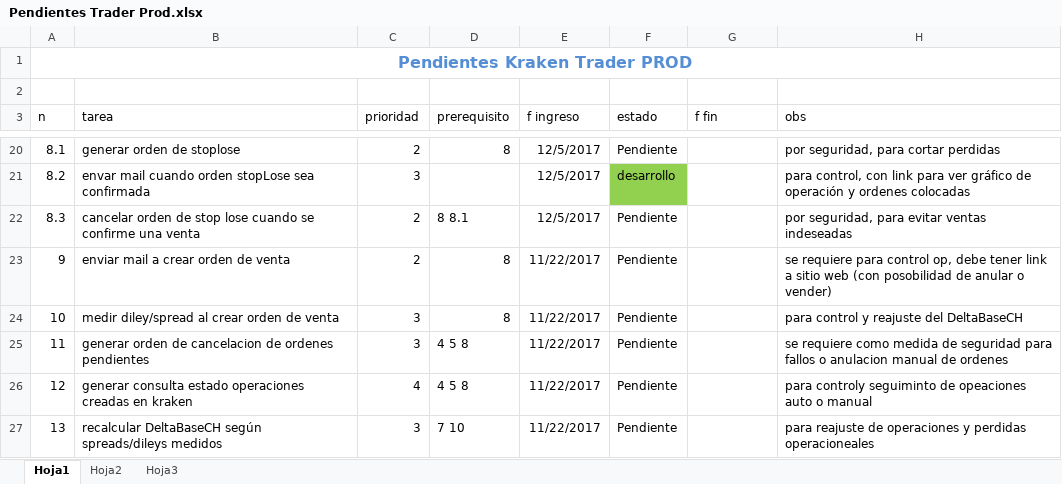
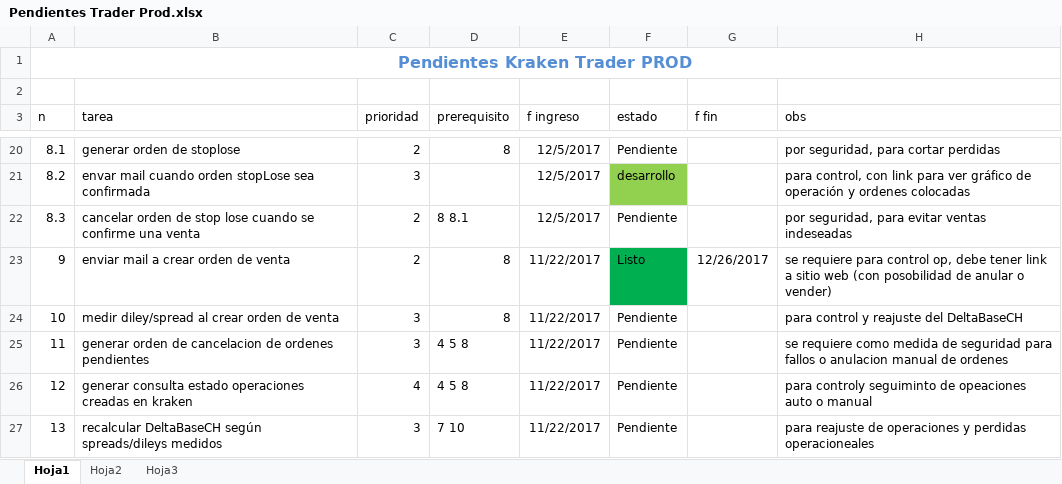
Before and after one commit to AlejandroJemic/KrakenTrader, an Excel workbook: DOCS/Pendientes Trader Prod.xlsx, sheet Hoja1, drawn as a sheet; only a part is shown, gaps mark what is left out; values as stored, in another font and other column widths than the file's, no borders; the diff covers the shown part only; the diff names each change by its address in the sheet, - before the commit and + after, or states it on an @@ line.

```diff
--- a/DOCS/Pendientes Trader Prod.xlsx (sheet Hoja1)
+++ b/DOCS/Pendientes Trader Prod.xlsx (sheet Hoja1)
-F23 (estado): Pendiente
+F23 (estado): Listo
-F23 fill: none
+F23 fill: #00B050
-G23 (f fin): (empty)
+G23 (f fin): 12/26/2017
```
Also changed, not shown: 3 added rows, 3 edited cells, cell formats and row numbers in column A elsewhere in this sheet, 4 other files.
